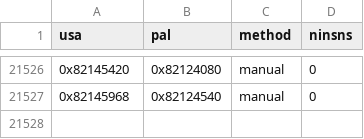
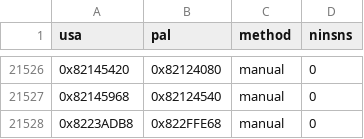
Before and after one commit to Benjamin-Wegener/LibertyRecompAIO, a TSV file: tools/pal/maps/usa_to_pal.tsv, drawn as a sheet; only a part is shown, gaps mark what is left out; the diff names each change by its address in the sheet, - before the commit and + after, or states it on an @@ line.

```diff
--- a/tools/pal/maps/usa_to_pal.tsv
+++ b/tools/pal/maps/usa_to_pal.tsv
+row 21528: 0x8223ADB8 | 0x822FFE68 | manual | 0
```
Also changed, not shown: 21 other files.
